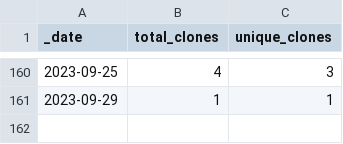
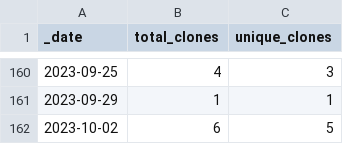
Before and after one commit to roberts-farm-of-ideas/3, a CSV file: traffic/clones.csv, drawn as a sheet; only a part is shown, gaps mark what is left out; the diff names each change by its address in the sheet, - before the commit and + after, or states it on an @@ line.

Commit message:
GitHub traffic

```diff
--- a/traffic/clones.csv
+++ b/traffic/clones.csv
+row 162: 2023-10-02 | 6 | 5
```
Also changed, not shown: 1 other file.
